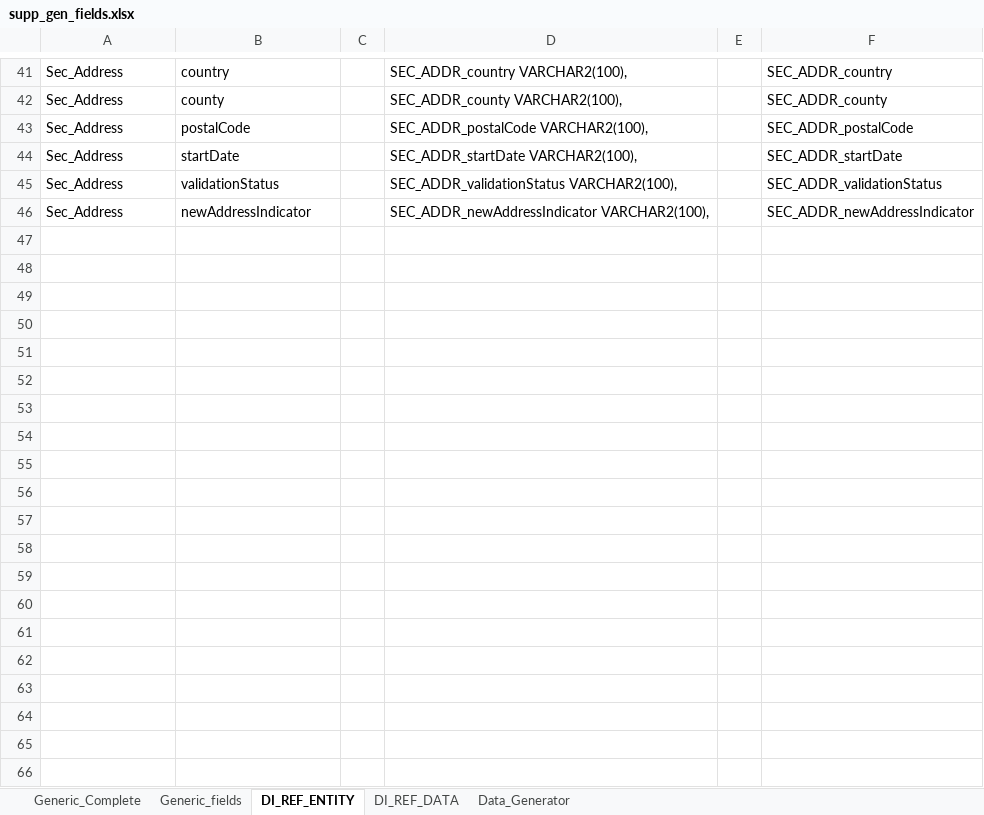
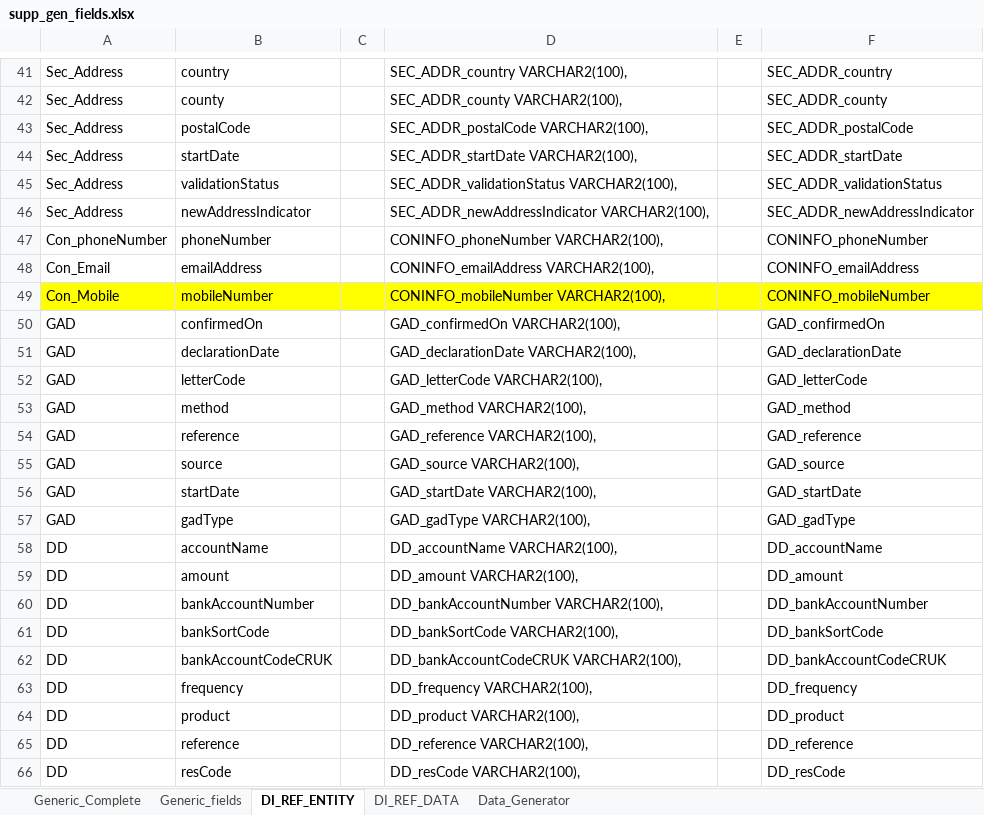
Before and after one commit to agansiv/DI_Test, an Excel workbook: SQL_Scripts/supp_gen_fields.xlsx, sheet DI_REF_ENTITY, drawn as a sheet; only a part is shown, gaps mark what is left out; values as stored, in another font and other column widths than the file's, no borders; the diff covers the shown part only; the diff names each change by its address in the sheet, - before the commit and + after, or states it on an @@ line.

```diff
--- a/SQL_Scripts/supp_gen_fields.xlsx (sheet DI_REF_ENTITY)
+++ b/SQL_Scripts/supp_gen_fields.xlsx (sheet DI_REF_ENTITY)
+row 47: Con_phoneNumber | phoneNumber |  | CONINFO_phoneNumber VARCHAR2(100), |  | CONINFO_phoneNumber
+row 48: Con_Email | emailAddress |  | CONINFO_emailAddress VARCHAR2(100), |  | CONINFO_emailAddress
+row 49: Con_Mobile | mobileNumber |  | CONINFO_mobileNumber VARCHAR2(100), |  | CONINFO_mobileNumber
+row 50: GAD | confirmedOn |  | GAD_confirmedOn VARCHAR2(100), |  | GAD_confirmedOn
+row 51: GAD | declarationDate |  | GAD_declarationDate VARCHAR2(100), |  | GAD_declarationDate
+row 52: GAD | letterCode |  | GAD_letterCode VARCHAR2(100), |  | GAD_letterCode
+row 53: GAD | method |  | GAD_method VARCHAR2(100), |  | GAD_method
+row 54: GAD | reference |  | GAD_reference VARCHAR2(100), |  | GAD_reference
+row 55: GAD | source |  | GAD_source VARCHAR2(100), |  | GAD_source
+row 56: GAD | startDate |  | GAD_startDate VARCHAR2(100), |  | GAD_startDate
+row 57: GAD | gadType |  | GAD_gadType VARCHAR2(100), |  | GAD_gadType
+row 58: DD | accountName |  | DD_accountName VARCHAR2(100), |  | DD_accountName
+row 59: DD | amount |  | DD_amount VARCHAR2(100), |  | DD_amount
+row 60: DD | bankAccountNumber |  | DD_bankAccountNumber VARCHAR2(100), |  | DD_bankAccountNumber
+row 61: DD | bankSortCode |  | DD_bankSortCode VARCHAR2(100), |  | DD_bankSortCode
+row 62: DD | bankAccountCodeCRUK |  | DD_bankAccountCodeCRUK VARCHAR2(100), |  | DD_bankAccountCodeCRUK
+row 63: DD | frequency |  | DD_frequency VARCHAR2(100), |  | DD_frequency
+row 64: DD | product |  | DD_product VARCHAR2(100), |  | DD_product
+row 65: DD | reference |  | DD_reference VARCHAR2(100), |  | DD_reference
+row 66: DD | resCode |  | DD_resCode VARCHAR2(100), |  | DD_resCode
```
Also changed, not shown: 86 added rows elsewhere in this sheet, sheet DI_REF_DATA, sheet Data_Generator, sheet Generic_fields, SQL_Scripts/Test_Scenarios.xlsm, 8 other files.
